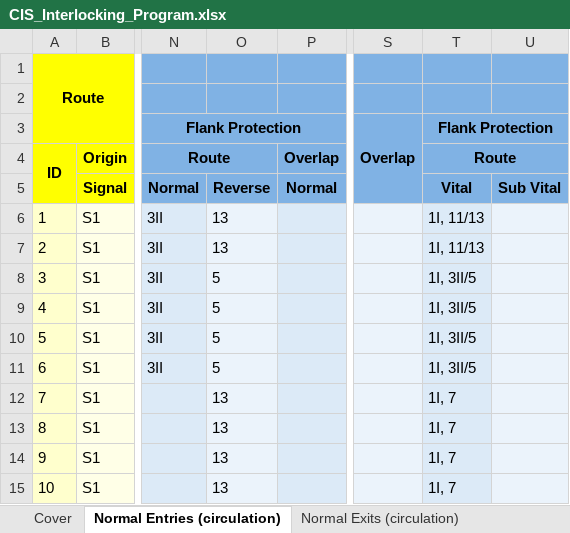
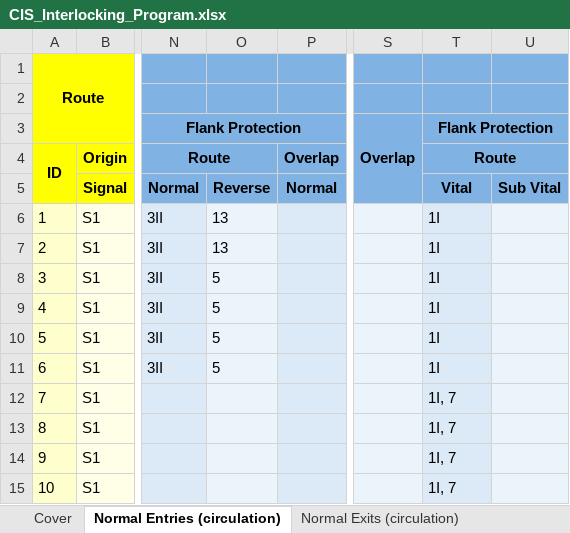
Before and after one commit to 7diogo-luis/ZIRCON, an Excel workbook: stations/output/CIS_Interlocking_Program.xlsx, sheet Normal Entries (circulation), drawn as a sheet; only a part is shown, gaps mark what is left out; values as stored, in another font and other column widths than the file's, no borders; the diff names each change by its address in the sheet, - before the commit and + after, or states it on an @@ line.

```diff
--- a/stations/output/CIS_Interlocking_Program.xlsx (sheet Normal Entries (circulation))
+++ b/stations/output/CIS_Interlocking_Program.xlsx (sheet Normal Entries (circulation))
-T6:T7 (Route): 1I, 11/13
+T6:T7 (Route): 1I
-T8:T11 (Route): 1I, 3II/5
+T8:T11 (Route): 1I
-O12:O15: 13
+O12:O15: (empty)
```
Also changed, not shown: sheet Normal Exits (circulation), sheet Reverse Entries (circulation), sheet Forward (shunt), sheet Reverse Exits (circulation), sheet Backward (shunt), sheet Cover, 1 other file.
